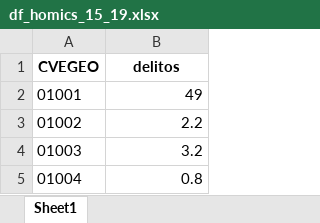
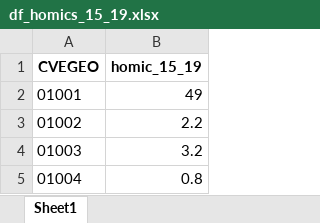
Before and after one commit to jurjoroa/ml_theft_project, an Excel workbook: data/df_homics_15_19.xlsx, sheet Sheet1, drawn as a sheet; only a part is shown; values as stored, in another font and other column widths than the file's, no borders; the diff names each change by its address in the sheet, - before the commit and + after, or states it on an @@ line.

```diff
--- a/data/df_homics_15_19.xlsx (sheet Sheet1)
+++ b/data/df_homics_15_19.xlsx (sheet Sheet1)
-B1: delitos
+B1: homic_15_19
```
Also changed, not shown: 2 other files.
